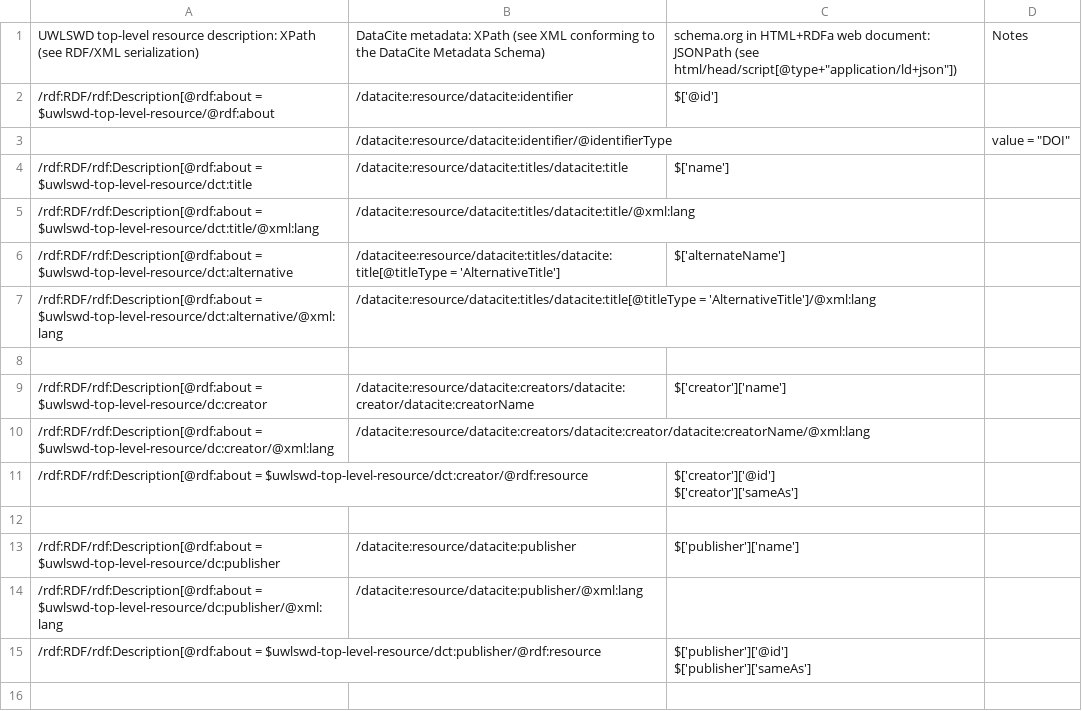
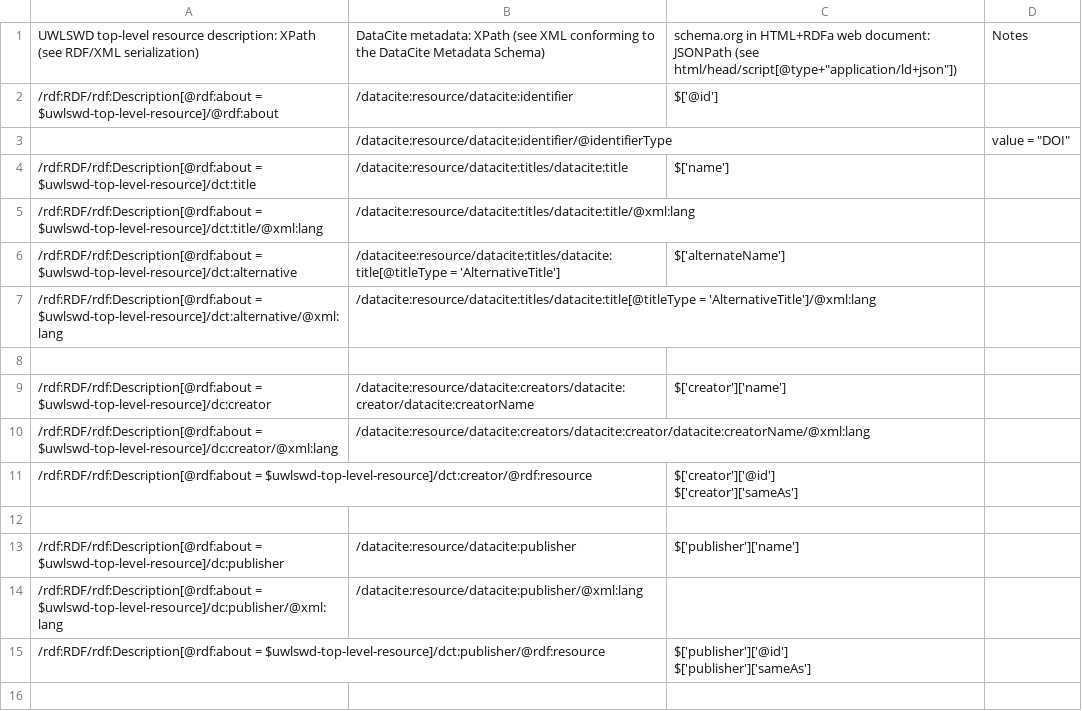
Before and after one commit to uwlib-cams/uwlswd, a CSV file: rdfxml-datacite-schema.csv, drawn as a sheet; only a part is shown; the diff covers the shown part only.

Commit message:
correct XPath

```diff
--- a/rdfxml-datacite-schema.csv
+++ b/rdfxml-datacite-schema.csv
@@ -1,18 +1,18 @@
 UWLSWD top-level resource description: XPath (see RDF/XML serialization),DataCite metadata: XPath (see XML conforming to the DataCite Metadata Schema),"schema.org in HTML+RDFa web document: JSONPath (see html/head/script[@type+""application/ld+json""])",Notes
-/rdf:RDF/rdf:Description[@rdf:about = $uwlswd-top-level-resource/@rdf:about,/datacite:resource/datacite:identifier,$['@id'],
+/rdf:RDF/rdf:Description[@rdf:about = $uwlswd-top-level-resource]/@rdf:about,/datacite:resource/datacite:identifier,$['@id'],
 ,/datacite:resource/datacite:identifier/@identifierType,,"value = ""DOI"""
-/rdf:RDF/rdf:Description[@rdf:about = $uwlswd-top-level-resource/dct:title,/datacite:resource/datacite:titles/datacite:title,$['name'],
-/rdf:RDF/rdf:Description[@rdf:about = $uwlswd-top-level-resource/dct:title/@xml:lang,/datacite:resource/datacite:titles/datacite:title/@xml:lang,,
-/rdf:RDF/rdf:Description[@rdf:about = $uwlswd-top-level-resource/dct:alternative,/datacitee:resource/datacite:titles/datacite:title[@titleType = 'AlternativeTitle'],$['alternateName'],
-/rdf:RDF/rdf:Description[@rdf:about = $uwlswd-top-level-resource/dct:alternative/@xml:lang,/datacite:resource/datacite:titles/datacite:title[@titleType = 'AlternativeTitle']/@xml:lang,,
+/rdf:RDF/rdf:Description[@rdf:about = $uwlswd-top-level-resource]/dct:title,/datacite:resource/datacite:titles/datacite:title,$['name'],
+/rdf:RDF/rdf:Description[@rdf:about = $uwlswd-top-level-resource]/dct:title/@xml:lang,/datacite:resource/datacite:titles/datacite:title/@xml:lang,,
+/rdf:RDF/rdf:Description[@rdf:about = $uwlswd-top-level-resource]/dct:alternative,/datacitee:resource/datacite:titles/datacite:title[@titleType = 'AlternativeTitle'],$['alternateName'],
+/rdf:RDF/rdf:Description[@rdf:about = $uwlswd-top-level-resource]/dct:alternative/@xml:lang,/datacite:resource/datacite:titles/datacite:title[@titleType = 'AlternativeTitle']/@xml:lang,,
 ,,,
-/rdf:RDF/rdf:Description[@rdf:about = $uwlswd-top-level-resource/dc:creator,/datacite:resource/datacite:creators/datacite:creator/datacite:creatorName,$['creator']['name'],
-/rdf:RDF/rdf:Description[@rdf:about = $uwlswd-top-level-resource/dc:creator/@xml:lang,/datacite:resource/datacite:creators/datacite:creator/datacite:creatorName/@xml:lang,,
-/rdf:RDF/rdf:Description[@rdf:about = $uwlswd-top-level-resource/dct:creator/@rdf:resource,,"$['creator']['@id']
-$['creator']['sameAs']",
+/rdf:RDF/rdf:Description[@rdf:about = $uwlswd-top-level-resource]/dc:creator,/datacite:resource/datacite:creators/datacite:creator/datacite:creatorName,$['creator']['name'],
+/rdf:RDF/rdf:Description[@rdf:about = $uwlswd-top-level-resource]/dc:creator/@xml:lang,/datacite:resource/datacite:creators/datacite:creator/datacite:creatorName/@xml:lang,,
+/rdf:RDF/rdf:Description[@rdf:about = $uwlswd-top-level-resource]/dct:creator/@rdf:resource,,"$['creator']['@id']
+$['creator']['sameAs']",
 ,,,
-/rdf:RDF/rdf:Description[@rdf:about = $uwlswd-top-level-resource/dc:publisher,/datacite:resource/datacite:publisher,$['publisher']['name'],
-/rdf:RDF/rdf:Description[@rdf:about = $uwlswd-top-level-resource/dc:publisher/@xml:lang,/datacite:resource/datacite:publisher/@xml:lang,,
-/rdf:RDF/rdf:Description[@rdf:about = $uwlswd-top-level-resource/dct:publisher/@rdf:resource,,"$['publisher']['@id']
-$['publisher']['sameAs']",
+/rdf:RDF/rdf:Description[@rdf:about = $uwlswd-top-level-resource]/dc:publisher,/datacite:resource/datacite:publisher,$['publisher']['name'],
+/rdf:RDF/rdf:Description[@rdf:about = $uwlswd-top-level-resource]/dc:publisher/@xml:lang,/datacite:resource/datacite:publisher/@xml:lang,,
+/rdf:RDF/rdf:Description[@rdf:about = $uwlswd-top-level-resource]/dct:publisher/@rdf:resource,,"$['publisher']['@id']
+$['publisher']['sameAs']",
 ,,,
```
Also changed, not shown: 14 edited cells elsewhere in this file.
